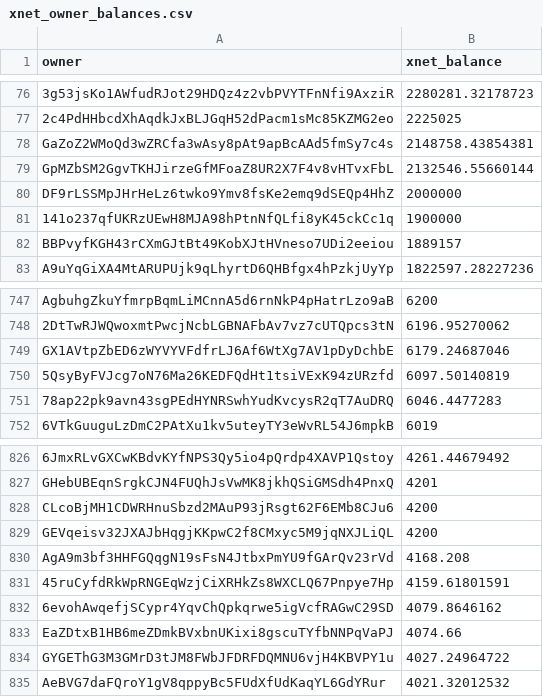
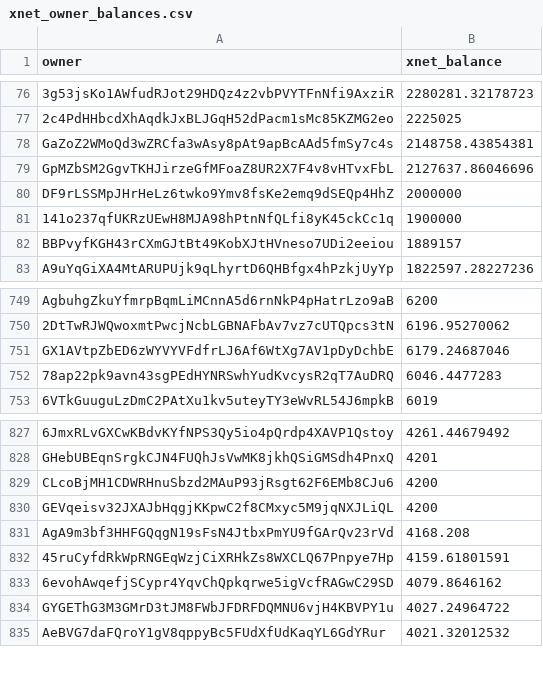
Before and after one commit to xnet-community-data/xnet-data-integration, a CSV file: data/derived/xnet_owner_balances.csv, drawn as a sheet; only a part is shown, gaps mark what is left out; removed rows and columns are numbered as before the commit, all else as after; the diff covers the shown part only; the diff names each change by its address in the sheet, - before the commit and + after, or states it on an @@ line.

Commit message:
Publish XNET live state (full)

```diff
--- a/data/derived/xnet_owner_balances.csv
+++ b/data/derived/xnet_owner_balances.csv
-B79 (xnet_balance): 2132546.55660144
+B79 (xnet_balance): 2127637.86046696
-row 750: 5QsyByFVJcg7oN76Ma26KEDFQdHt1tsiVExK94zURzfd | 6097.50140819
-row 833: EaZDtxB1HB6meZDmkBVxbnUKixi8gscuTYfbNNPqVaPJ | 4074.66
```
Also changed, not shown: 3 added rows, 1 removed row and 2 edited cells elsewhere in this file, 17 other files.
